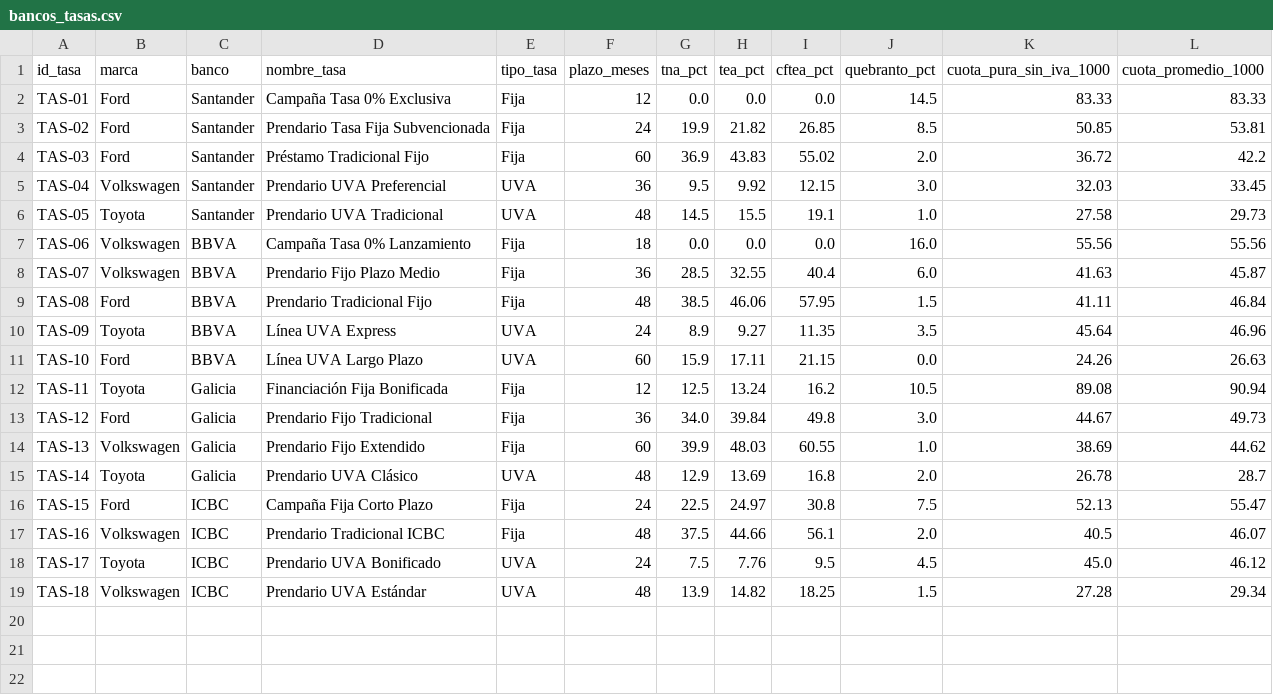
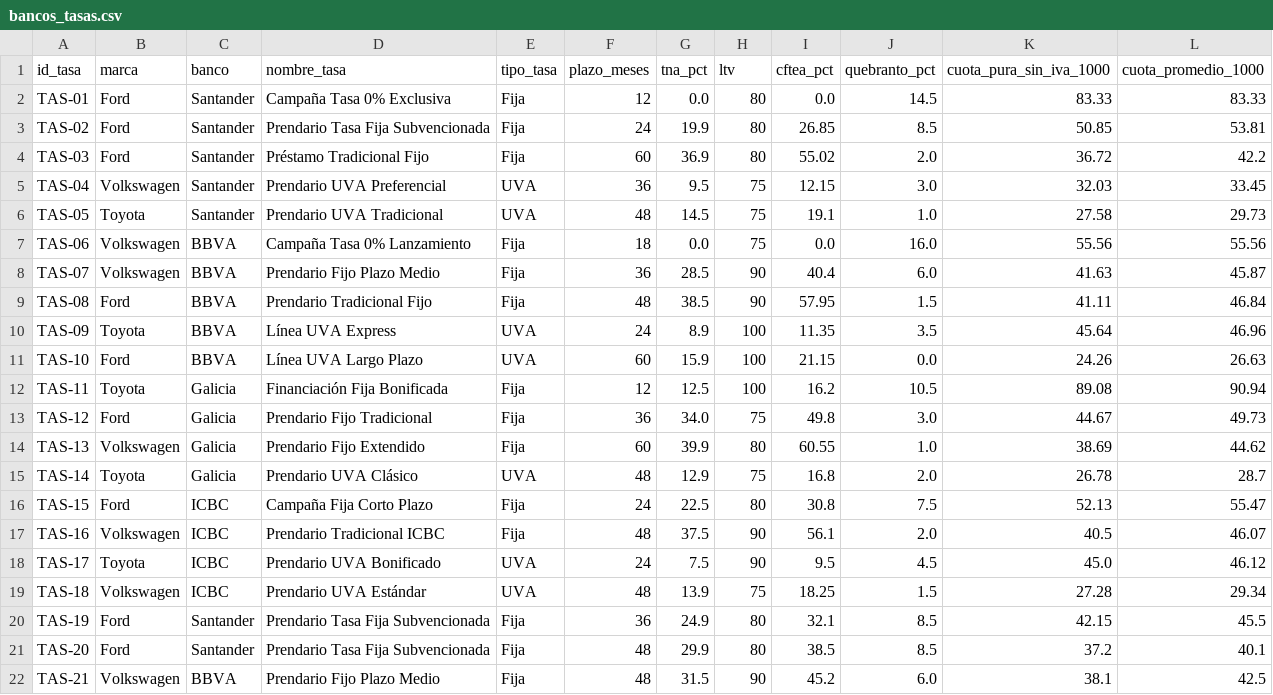
Before and after one commit to More155/simulador_financiacion, a CSV file: data/bancos_tasas.csv, drawn as a sheet.

Commit message:
Refactor backend: calculos, datos, dataset de 1000 clientes random y testos

```diff
--- a/data/bancos_tasas.csv
+++ b/data/bancos_tasas.csv
@@ -1,19 +1,22 @@
-id_tasa,marca,banco,nombre_tasa,tipo_tasa,plazo_meses,tna_pct,tea_pct,cftea_pct,quebranto_pct,cuota_pura_sin_iva_1000,cuota_promedio_1000
-TAS-01,Ford,Santander,Campaña Tasa 0% Exclusiva,Fija,12,0.0,0.0,0.0,14.5,83.33,83.33
-TAS-02,Ford,Santander,Prendario Tasa Fija Subvencionada,Fija,24,19.9,21.82,26.85,8.5,50.85,53.81
-TAS-03,Ford,Santander,Préstamo Tradicional Fijo,Fija,60,36.9,43.83,55.02,2.0,36.72,42.2
-TAS-04,Volkswagen,Santander,Prendario UVA Preferencial,UVA,36,9.5,9.92,12.15,3.0,32.03,33.45
-TAS-05,Toyota,Santander,Prendario UVA Tradicional,UVA,48,14.5,15.5,19.1,1.0,27.58,29.73
-TAS-06,Volkswagen,BBVA,Campaña Tasa 0% Lanzamiento,Fija,18,0.0,0.0,0.0,16.0,55.56,55.56
-TAS-07,Volkswagen,BBVA,Prendario Fijo Plazo Medio,Fija,36,28.5,32.55,40.4,6.0,41.63,45.87
-TAS-08,Ford,BBVA,Prendario Tradicional Fijo,Fija,48,38.5,46.06,57.95,1.5,41.11,46.84
-TAS-09,Toyota,BBVA,Línea UVA Express,UVA,24,8.9,9.27,11.35,3.5,45.64,46.96
-TAS-10,Ford,BBVA,Línea UVA Largo Plazo,UVA,60,15.9,17.11,21.15,0.0,24.26,26.63
-TAS-11,Toyota,Galicia,Financiación Fija Bonificada,Fija,12,12.5,13.24,16.2,10.5,89.08,90.94
-TAS-12,Ford,Galicia,Prendario Fijo Tradicional,Fija,36,34.0,39.84,49.8,3.0,44.67,49.73
-TAS-13,Volkswagen,Galicia,Prendario Fijo Extendido,Fija,60,39.9,48.03,60.55,1.0,38.69,44.62
-TAS-14,Toyota,Galicia,Prendario UVA Clásico,UVA,48,12.9,13.69,16.8,2.0,26.78,28.7
-TAS-15,Ford,ICBC,Campaña Fija Corto Plazo,Fija,24,22.5,24.97,30.8,7.5,52.13,55.47
-TAS-16,Volkswagen,ICBC,Prendario Tradicional ICBC,Fija,48,37.5,44.66,56.1,2.0,40.5,46.07
-TAS-17,Toyota,ICBC,Prendario UVA Bonificado,UVA,24,7.5,7.76,9.5,4.5,45.0,46.12
-TAS-18,Volkswagen,ICBC,Prendario UVA Estándar,UVA,48,13.9,14.82,18.25,1.5,27.28,29.34
+id_tasa,marca,banco,nombre_tasa,tipo_tasa,plazo_meses,tna_pct,ltv,cftea_pct,quebranto_pct,cuota_pura_sin_iva_1000,cuota_promedio_1000
+TAS-01,Ford,Santander,Campaña Tasa 0% Exclusiva,Fija,12,0.0,80,0.0,14.5,83.33,83.33
+TAS-02,Ford,Santander,Prendario Tasa Fija Subvencionada,Fija,24,19.9,80,26.85,8.5,50.85,53.81
+TAS-03,Ford,Santander,Préstamo Tradicional Fijo,Fija,60,36.9,80,55.02,2.0,36.72,42.2
+TAS-04,Volkswagen,Santander,Prendario UVA Preferencial,UVA,36,9.5,75,12.15,3.0,32.03,33.45
+TAS-05,Toyota,Santander,Prendario UVA Tradicional,UVA,48,14.5,75,19.1,1.0,27.58,29.73
+TAS-06,Volkswagen,BBVA,Campaña Tasa 0% Lanzamiento,Fija,18,0.0,75,0.0,16.0,55.56,55.56
+TAS-07,Volkswagen,BBVA,Prendario Fijo Plazo Medio,Fija,36,28.5,90,40.4,6.0,41.63,45.87
+TAS-08,Ford,BBVA,Prendario Tradicional Fijo,Fija,48,38.5,90,57.95,1.5,41.11,46.84
+TAS-09,Toyota,BBVA,Línea UVA Express,UVA,24,8.9,100,11.35,3.5,45.64,46.96
+TAS-10,Ford,BBVA,Línea UVA Largo Plazo,UVA,60,15.9,100,21.15,0.0,24.26,26.63
+TAS-11,Toyota,Galicia,Financiación Fija Bonificada,Fija,12,12.5,100,16.2,10.5,89.08,90.94
+TAS-12,Ford,Galicia,Prendario Fijo Tradicional,Fija,36,34.0,75,49.8,3.0,44.67,49.73
+TAS-13,Volkswagen,Galicia,Prendario Fijo Extendido,Fija,60,39.9,80,60.55,1.0,38.69,44.62
+TAS-14,Toyota,Galicia,Prendario UVA Clásico,UVA,48,12.9,75,16.8,2.0,26.78,28.7
+TAS-15,Ford,ICBC,Campaña Fija Corto Plazo,Fija,24,22.5,80,30.8,7.5,52.13,55.47
+TAS-16,Volkswagen,ICBC,Prendario Tradicional ICBC,Fija,48,37.5,90,56.1,2.0,40.5,46.07
+TAS-17,Toyota,ICBC,Prendario UVA Bonificado,UVA,24,7.5,90,9.5,4.5,45.0,46.12
+TAS-18,Volkswagen,ICBC,Prendario UVA Estándar,UVA,48,13.9,75,18.25,1.5,27.28,29.34
+TAS-19,Ford,Santander,Prendario Tasa Fija Subvencionada,Fija,36,24.9,80,32.1,8.5,42.15,45.5
+TAS-20,Ford,Santander,Prendario Tasa Fija Subvencionada,Fija,48,29.9,80,38.5,8.5,37.2,40.1
+TAS-21,Volkswagen,BBVA,Prendario Fijo Plazo Medio,Fija,48,31.5,90,45.2,6.0,38.1,42.5
```
Also changed, not shown: 15 other files.
